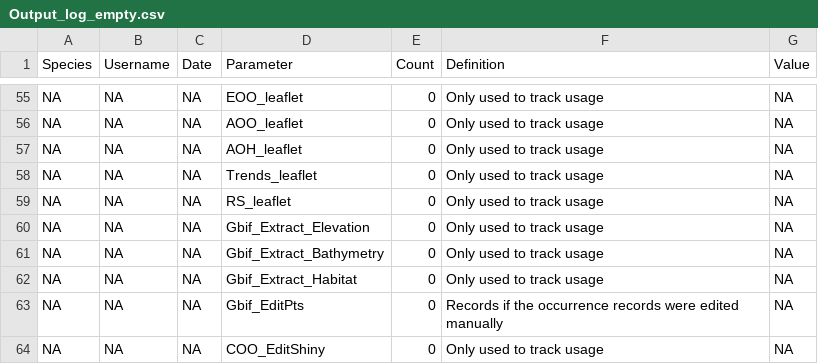
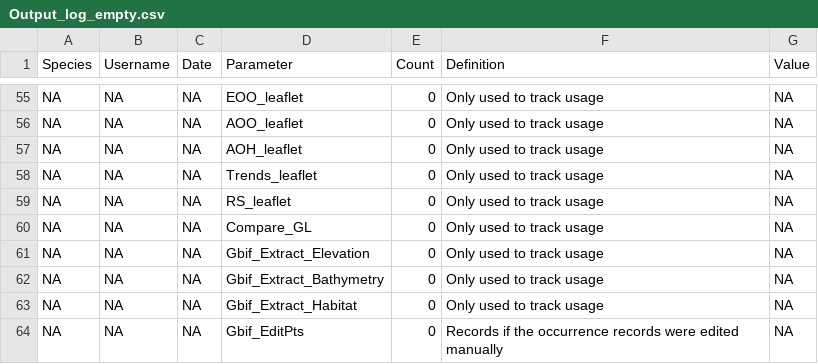
Before and after one commit to LifeWatch-Italy/sredlist-server, a CSV file: Species/Output_log_empty.csv, drawn as a sheet; only a part is shown, gaps mark what is left out; the shorter side is filled out with more unchanged rows; the diff names each change by its address in the sheet, - before the commit and + after, or states it on an @@ line.

Commit message:
Add plot to compare GL of related species

```diff
--- a/Species/Output_log_empty.csv
+++ b/Species/Output_log_empty.csv
+row 60: NA | NA | NA | Compare_GL | 0 | Only used to track usage | NA
```
Also changed, not shown: 5 other files.
